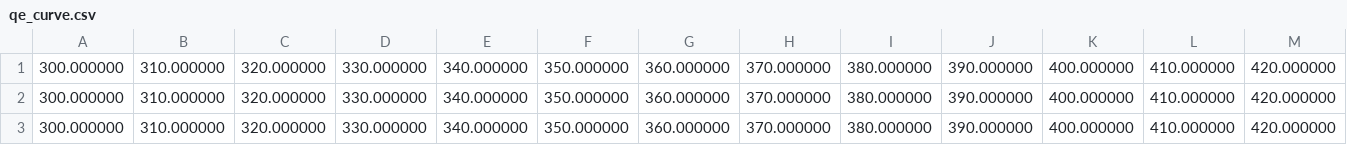
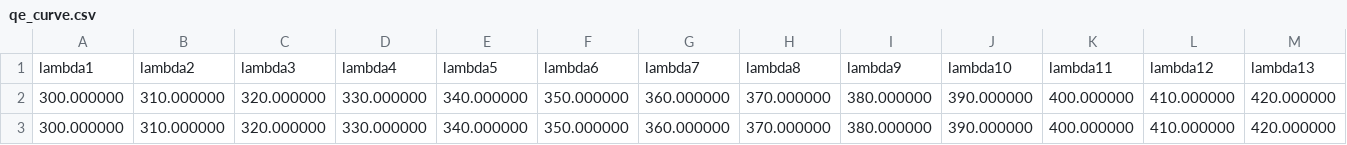
Before and after one commit to HCWassim/scaps_db_generator, a CSV file: csv/qe_curve.csv, drawn as a sheet; only a part is shown; the shorter side is filled out with more unchanged rows; rows hold the shown columns only; the diff names each change by its address in the sheet, - before the commit and + after, or states it on an @@ line.

Commit message:
feature - mise en place de la génération du dataset final

```diff
--- a/csv/qe_curve.csv
+++ b/csv/qe_curve.csv
+row 1: lambda1 | lambda2 | lambda3 | lambda4 | lambda5 | lambda6 | lambda7 | lambda8 | lambda9 | lambda10 | lambda11 | lambda12 | lambda13
```
Also changed, not shown: csv/iv_curve.csv, 4 other files.
